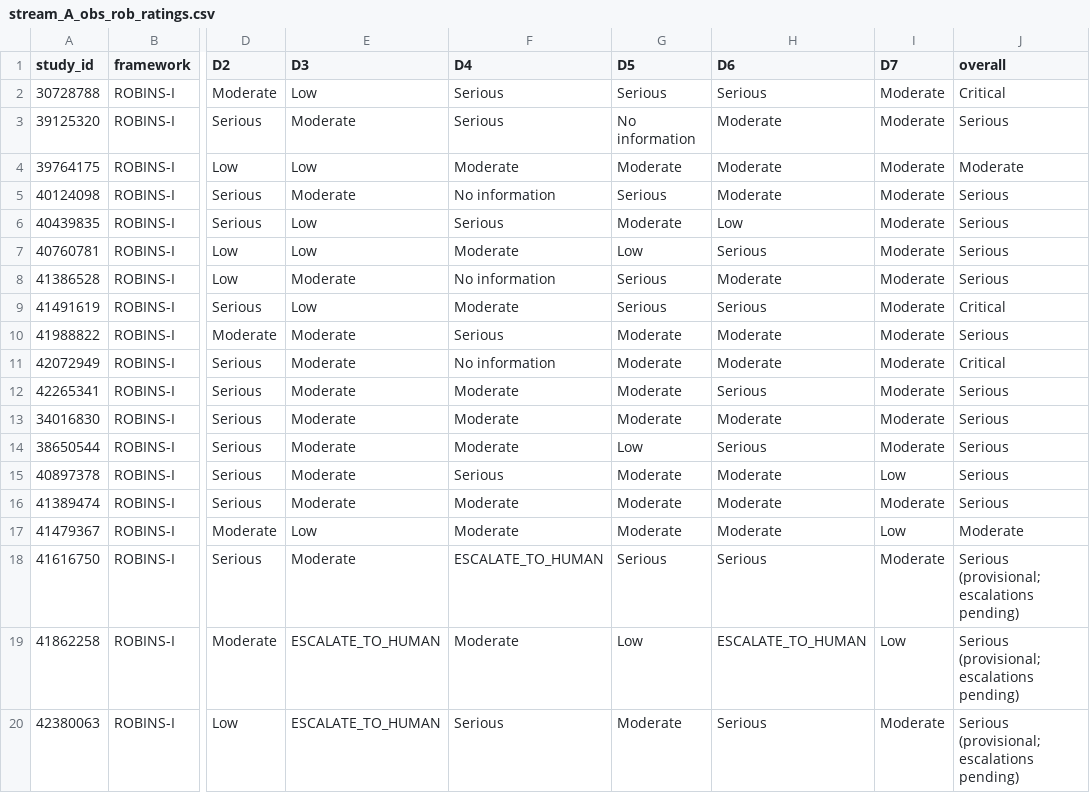
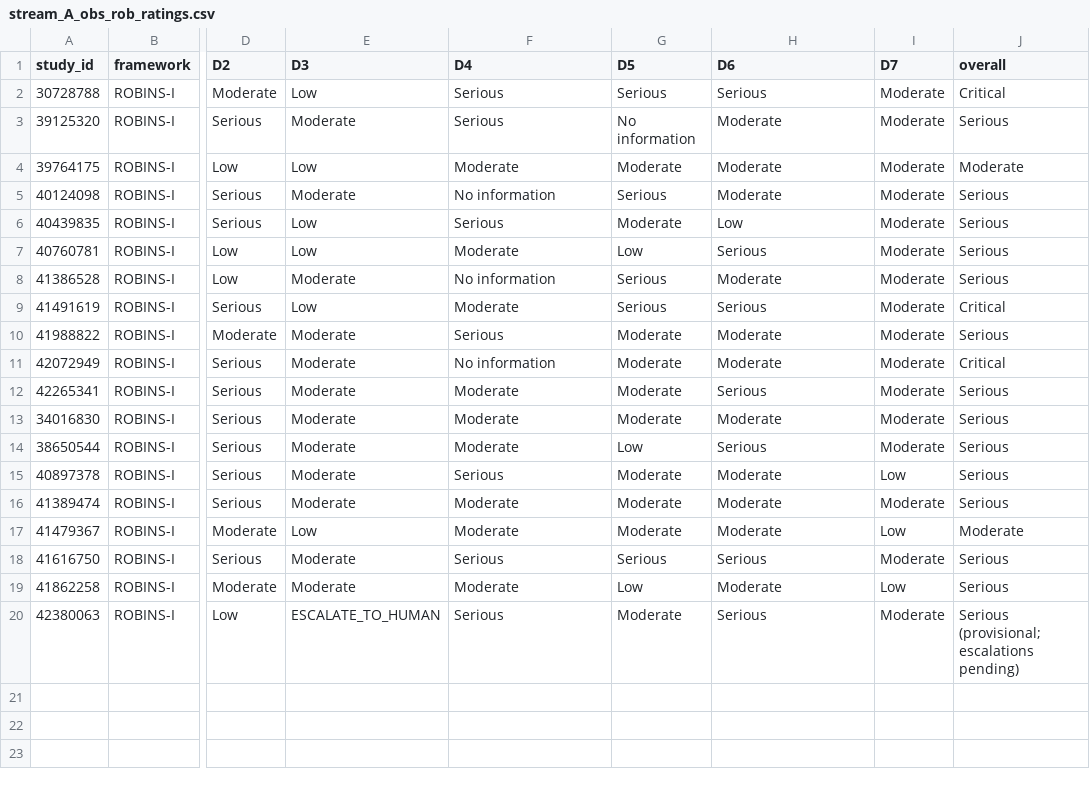
Before and after one commit to dafraile/glp1-neuropsych-safety, a CSV file: results/stream_A_obs_rob_ratings.csv, drawn as a sheet; only a part is shown, gaps mark what is left out; the diff names each change by its address in the sheet, - before the commit and + after, or states it on an @@ line.

Commit message:
Batch-2 escalation packet with judge reasoning + 3 adjudications
- Rebuild batch-2 packet from engine build_escalation_packet output (judge's
  deciding SQ + missing-evidence rationale + reconciliation outcome), which the
  hand-built version had omitted.
- Apply 3 adjudications: 41616750 D4=Serious, 41862258 D3=Moderate/D6=Moderate
  (both remain Serious overall). Queue now 17 resolved / 3 pending.

```diff
--- a/results/stream_A_obs_rob_ratings.csv
+++ b/results/stream_A_obs_rob_ratings.csv
-F18 (D4): ESCALATE_TO_HUMAN
+F18 (D4): Serious
-J18:J19 (overall): Serious (provisional; escalations pending)
+J18:J19 (overall): Serious
-E19 (D3): ESCALATE_TO_HUMAN
+E19 (D3): Moderate
-H19 (D6): ESCALATE_TO_HUMAN
+H19 (D6): Moderate
```
Also changed, not shown: results/rob_escalation_queue.csv, 1 other file.
